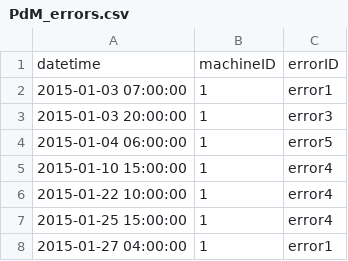
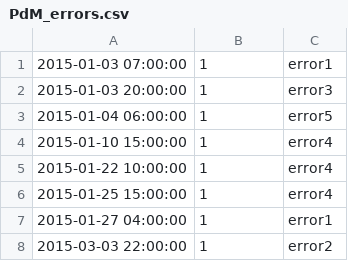
Before and after one commit to Luis-ramirez-r/predictive_maintenance, a CSV file: data/raw/PdM_errors.csv, drawn as a sheet; only a part is shown; the shorter side is filled out with more unchanged rows.

```diff
--- a/data/raw/PdM_errors.csv
+++ b/data/raw/PdM_errors.csv
@@ -1,2 +1 @@
-datetime,machineID,errorID
 2015-01-03 07:00:00,1,error1
```
Also changed, not shown: data/raw/PdM_failures.csv, data/raw/PdM_machines.csv, 4 other files.
